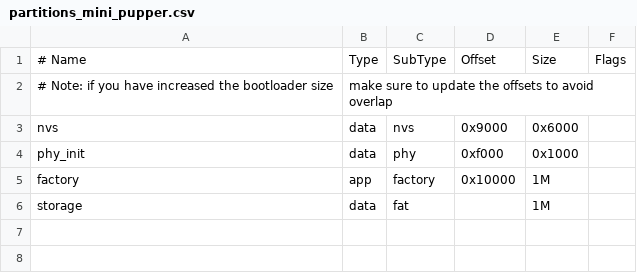
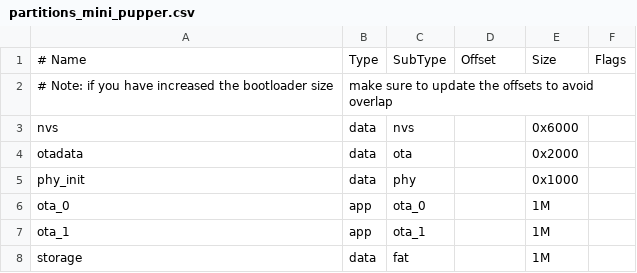
Before and after one commit to hdumcke/esp32-tests, a CSV file: esp32/partitions_mini_pupper.csv, drawn as a sheet; removed rows and columns are numbered as before the commit, all else as after; the diff names each change by its address in the sheet, - before the commit and + after, or states it on an @@ line.

```diff
--- a/esp32/partitions_mini_pupper.csv
+++ b/esp32/partitions_mini_pupper.csv
-D3: 0x9000
+D3: (empty)
+row 4: otadata | data | ota |  | 0x2000
-D5: 0xf000
+D5: (empty)
-row 5: factory | app | factory | 0x10000 | 1M
+row 6: ota_0 | app | ota_0 |  | 1M
+row 7: ota_1 | app | ota_1 |  | 1M
```
Also changed, not shown: 5 other files.
